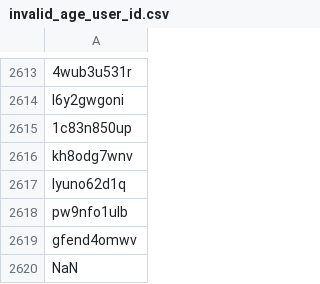
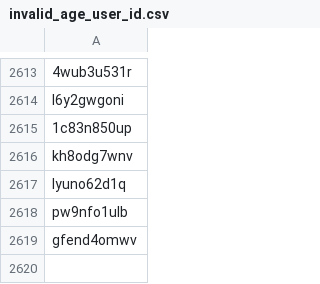
Before and after one commit to mgelsm/Airbnb_predictions, a CSV file: invalid_age_user_id.csv, drawn as a sheet; only a part is shown, gaps mark what is left out.

Commit message:
Correction train_user and delete users with invalid age

```diff
--- a/invalid_age_user_id.csv
+++ b/invalid_age_user_id.csv
@@ -2619,2 +2619 @@ pw9nfo1ulb
 gfend4omwv
-NaN
```
Also changed, not shown: 1 other file.
